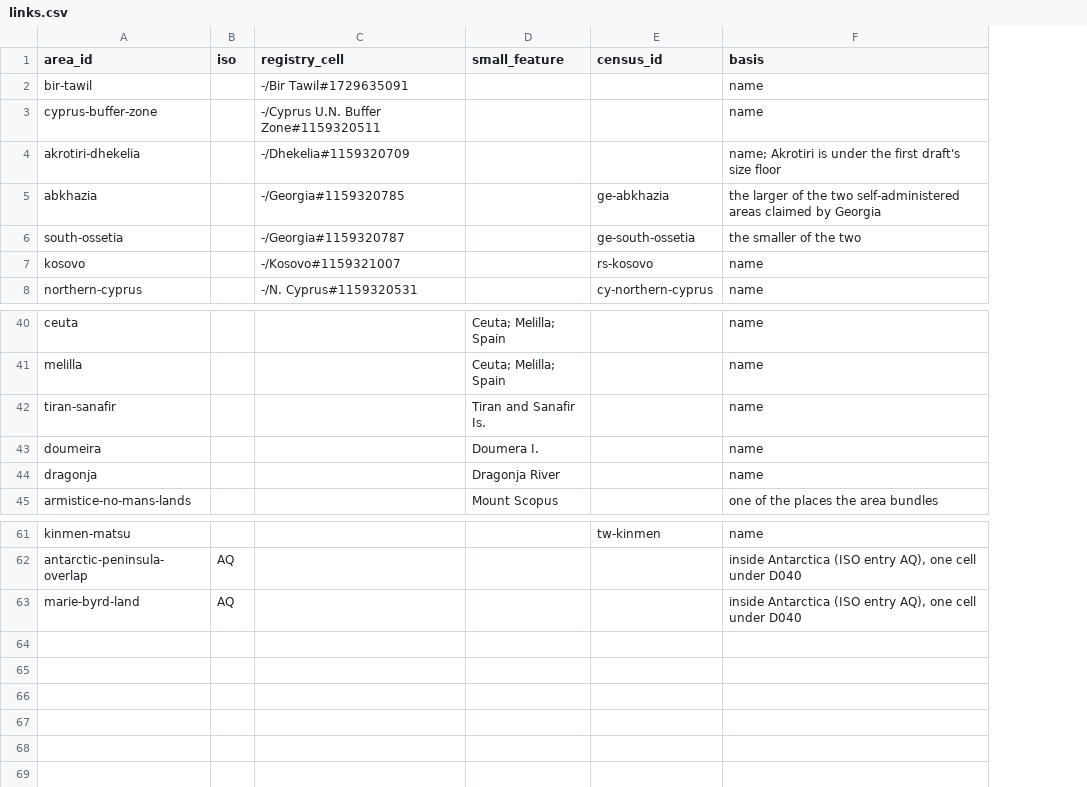
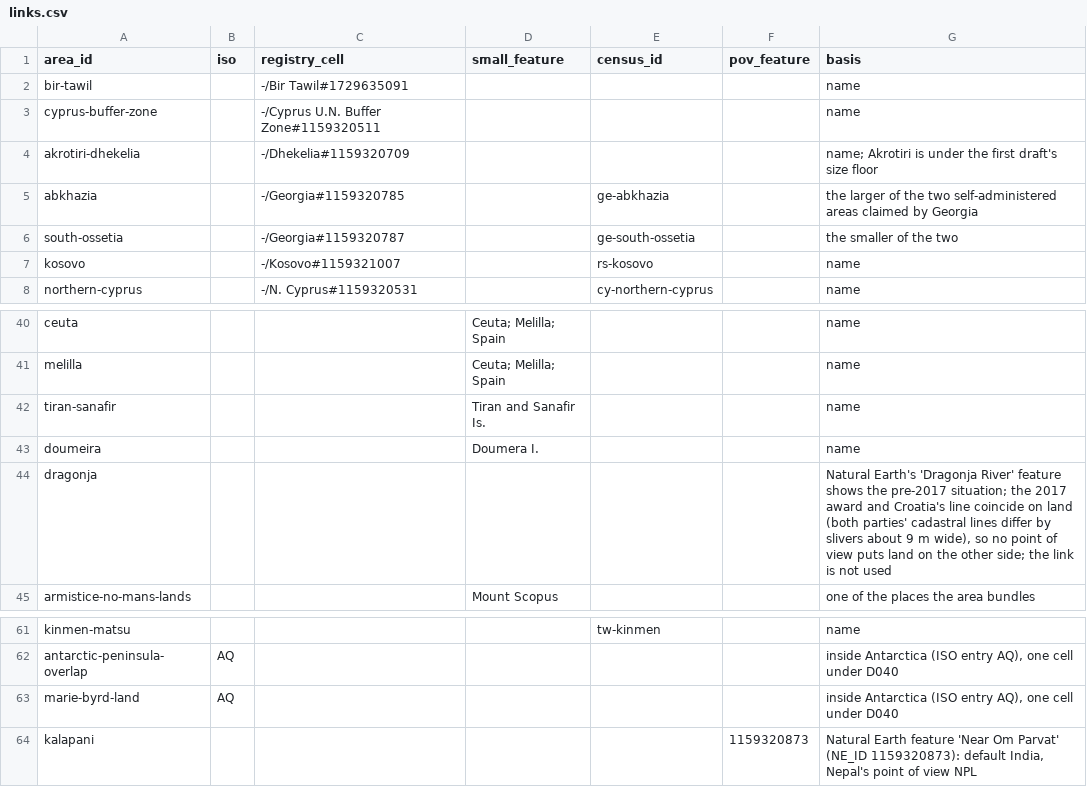
Before and after one commit to uncovering-world/travel-regions-extraction, a CSV file: experiments/stage1-list/inputs/links.csv, drawn as a sheet; only a part is shown, gaps mark what is left out; addresses are those after the commit; the diff names each change by its address in the sheet, - before the commit and + after, or states it on an @@ line.

```diff
--- a/experiments/stage1-list/inputs/links.csv
+++ b/experiments/stage1-list/inputs/links.csv
+column F (pov_feature), empty
-D44 (small_feature): Dragonja River
+D44 (small_feature): (empty)
-G44 (basis): name
+G44 (basis): Natural Earth's 'Dragonja River' feature shows the pre-2017 situation; the 2017 award and Croatia's line coincide on land (both parties' cadastral lines differ by slivers about 9 m wide), so no point of view puts land on the other side; the link is not used
+row 64: kalapani |  |  |  |  | 1159320873 | Natural Earth feature 'Near Om Parvat' (NE_ID 1159320873): default India, Nepal's point of view NPL
```
Also changed, not shown: data/custom-geometries/sources.csv, experiments/release-draft/inputs/attribution.csv, 24 other files.
